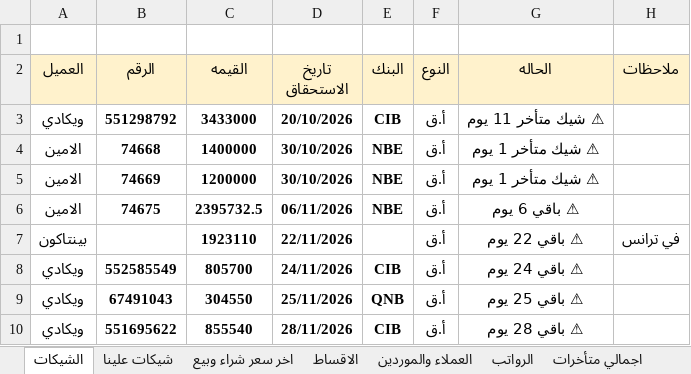
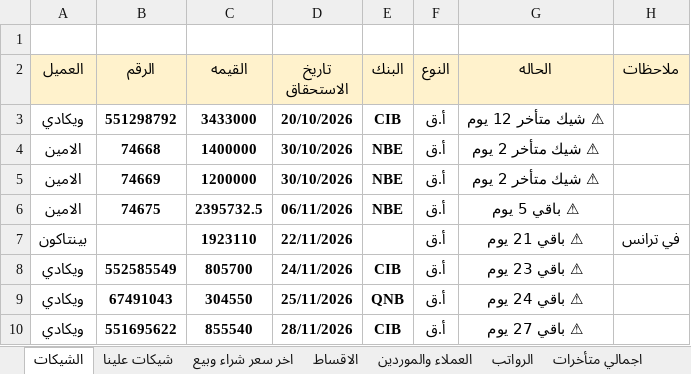
Before and after one commit to ah7306771-lang/ChillOut-Construction-app, an Excel workbook: APP.xlsx, sheet الشيكات, drawn as a sheet; values as stored, in another font and other column widths than the file's, no borders; the diff names each change by its address in the sheet, - before the commit and + after, or states it on an @@ line.

```diff
--- a/APP.xlsx (sheet الشيكات)
+++ b/APP.xlsx (sheet الشيكات)
-G3 (الحاله): ⚠ شيك متأخر 11 يوم
+G3 (الحاله): ⚠ شيك متأخر 12 يوم
-G4:G5 (الحاله): ⚠ شيك متأخر 1 يوم
+G4:G5 (الحاله): ⚠ شيك متأخر 2 يوم
-G6 (الحاله): ⚠ باقي 6 يوم
+G6 (الحاله): ⚠ باقي 5 يوم
-G7 (الحاله): ⚠ باقي 22 يوم
+G7 (الحاله): ⚠ باقي 21 يوم
-G8 (الحاله): ⚠ باقي 24 يوم
+G8 (الحاله): ⚠ باقي 23 يوم
-G9 (الحاله): ⚠ باقي 25 يوم
+G9 (الحاله): ⚠ باقي 24 يوم
-G10 (الحاله): ⚠ باقي 28 يوم
+G10 (الحاله): ⚠ باقي 27 يوم
```
Also changed, not shown: sheet اجمالي متأخرات, sheet شيكات علينا.
